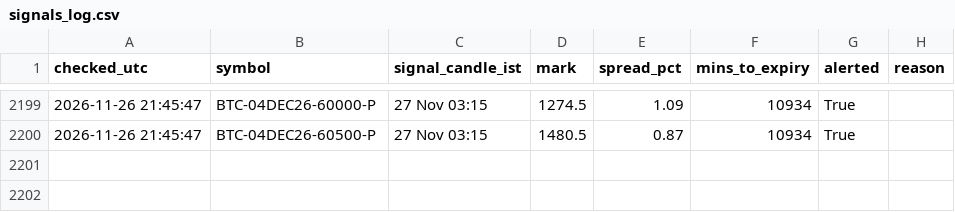
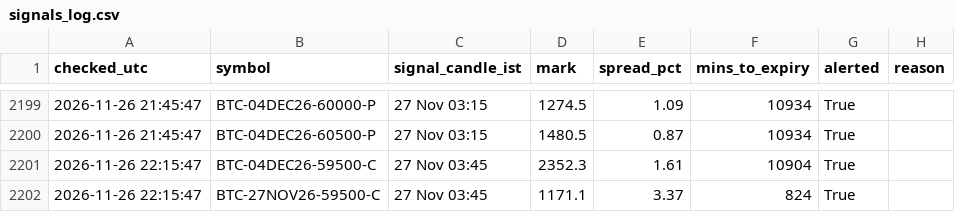
Before and after one commit to ankitkadam0100-a11y/cosmic-scanner, a CSV file: state/signals_log.csv, drawn as a sheet; only a part is shown, gaps mark what is left out; the diff names each change by its address in the sheet, - before the commit and + after, or states it on an @@ line.

Commit message:
scanner state

```diff
--- a/state/signals_log.csv
+++ b/state/signals_log.csv
+row 2201: 2026-11-26 22:15:47 | BTC-04DEC26-59500-C | 27 Nov 03:45 | 2352.3 | 1.61 | 10904 | True
+row 2202: 2026-11-26 22:15:47 | BTC-27NOV26-59500-C | 27 Nov 03:45 | 1171.1 | 3.37 | 824 | True
```
Also changed, not shown: 1 other file.
